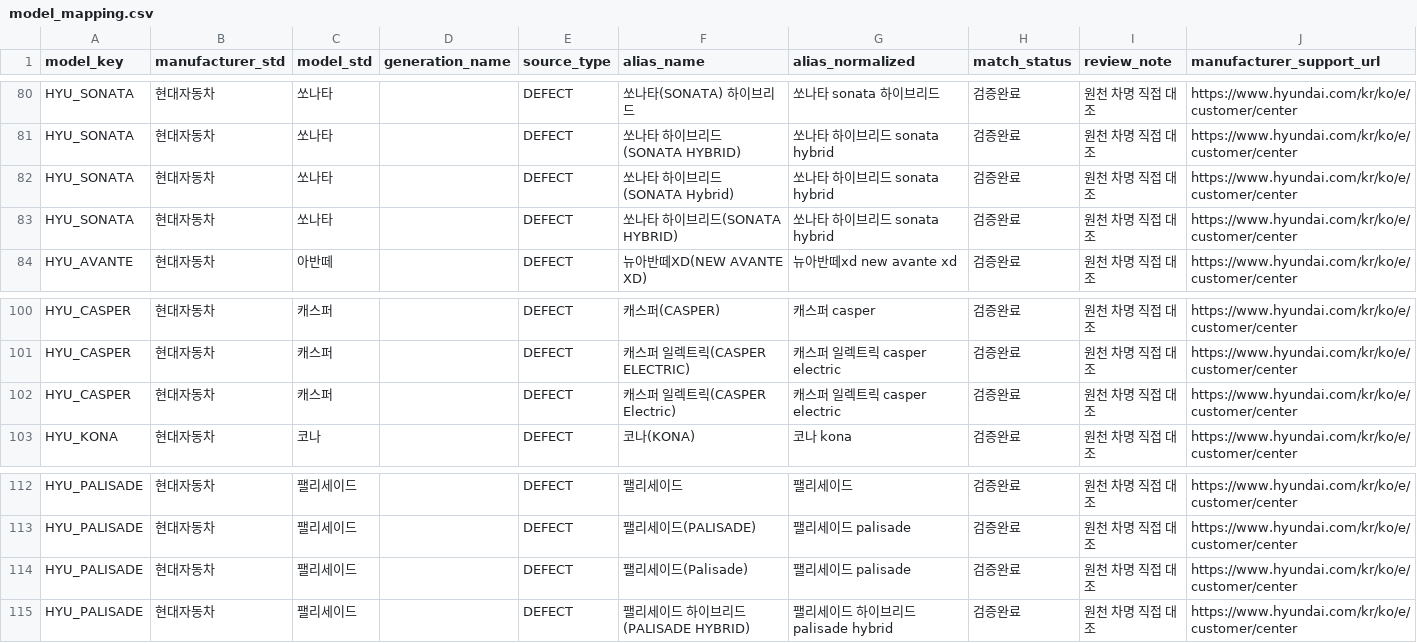
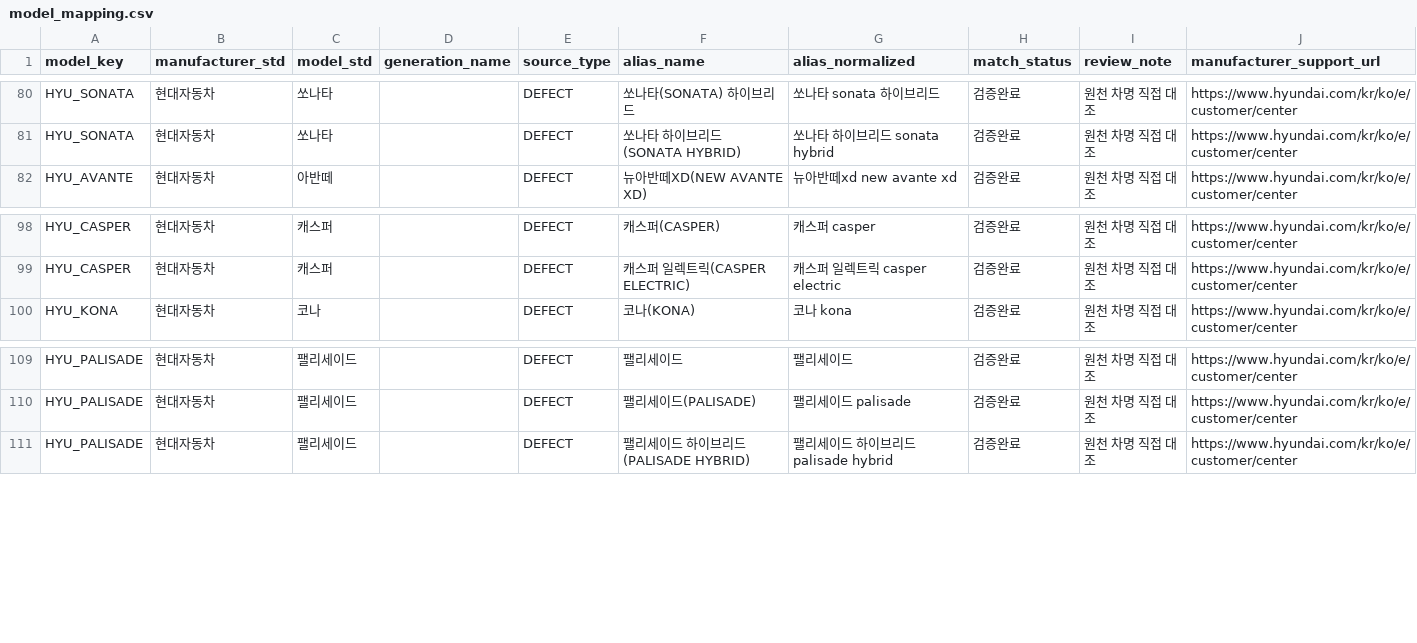
Before and after one commit to SKNETWORKS-FAMILY-AICAMP/SKN36-1st-1team, a CSV file: data/processed/model_mapping.csv, drawn as a sheet; only a part is shown, gaps mark what is left out.

Commit message:
fix: remove duplicate model mapping aliases

```diff
--- a/data/processed/model_mapping.csv
+++ b/data/processed/model_mapping.csv
@@ -81,4 +81,2 @@ HYU_SONATA,현대자동차,쏘나타,,DEFECT,쏘나타(SONATA) 하이브리드,
 HYU_SONATA,현대자동차,쏘나타,,DEFECT,쏘나타 하이브리드 (SONATA HYBRID),쏘나타 하이브리드 sonata hybrid,검증완료,원천 차명 직접 대조,https://www.hyundai.com/kr/ko/e/customer/center
-HYU_SONATA,현대자동차,쏘나타,,DEFECT,쏘나타 하이브리드 (SONATA Hybrid),쏘나타 하이브리드 sonata hybrid,검증완료,원천 차명 직접 대조,https://www.hyundai.com/kr/ko/e/customer/center
-HYU_SONATA,현대자동차,쏘나타,,DEFECT,쏘나타 하이브리드(SONATA HYBRID),쏘나타 하이브리드 sonata hybrid,검증완료,원천 차명 직접 대조,https://www.hyundai.com/kr/ko/e/customer/center
 HYU_AVANTE,현대자동차,아반떼,,DEFECT,뉴아반떼XD(NEW AVANTE XD),뉴아반떼xd new avante xd,검증완료,원천 차명 직접 대조,https://www.hyundai.com/kr/ko/e/customer/center
@@ -101,3 +99,2 @@ HYU_CASPER,현대자동차,캐스퍼,,DEFECT,캐스퍼(CASPER),캐스퍼 casper,
 HYU_CASPER,현대자동차,캐스퍼,,DEFECT,캐스퍼 일렉트릭(CASPER ELECTRIC),캐스퍼 일렉트릭 casper electric,검증완료,원천 차명 직접 대조,https://www.hyundai.com/kr/ko/e/customer/center
-HYU_CASPER,현대자동차,캐스퍼,,DEFECT,캐스퍼 일렉트릭(CASPER Electric),캐스퍼 일렉트릭 casper electric,검증완료,원천 차명 직접 대조,https://www.hyundai.com/kr/ko/e/customer/center
 HYU_KONA,현대자동차,코나,,DEFECT,코나(KONA),코나 kona,검증완료,원천 차명 직접 대조,https://www.hyundai.com/kr/ko/e/customer/center
@@ -113,3 +110,2 @@ HYU_PALISADE,현대자동차,팰리세이드,,DEFECT,팰리세이드,팰리세
 HYU_PALISADE,현대자동차,팰리세이드,,DEFECT,팰리세이드(PALISADE),팰리세이드 palisade,검증완료,원천 차명 직접 대조,https://www.hyundai.com/kr/ko/e/customer/center
-HYU_PALISADE,현대자동차,팰리세이드,,DEFECT,팰리세이드(Palisade),팰리세이드 palisade,검증완료,원천 차명 직접 대조,https://www.hyundai.com/kr/ko/e/customer/center
 HYU_PALISADE,현대자동차,팰리세이드,,DEFECT,팰리세이드 하이브리드(PALISADE HYBRID),팰리세이드 하이브리드 palisade hybrid,검증완료,원천 차명 직접 대조,https://www.hyundai.com/kr/ko/e/customer/center
```
Also changed, not shown: 1 other file.
